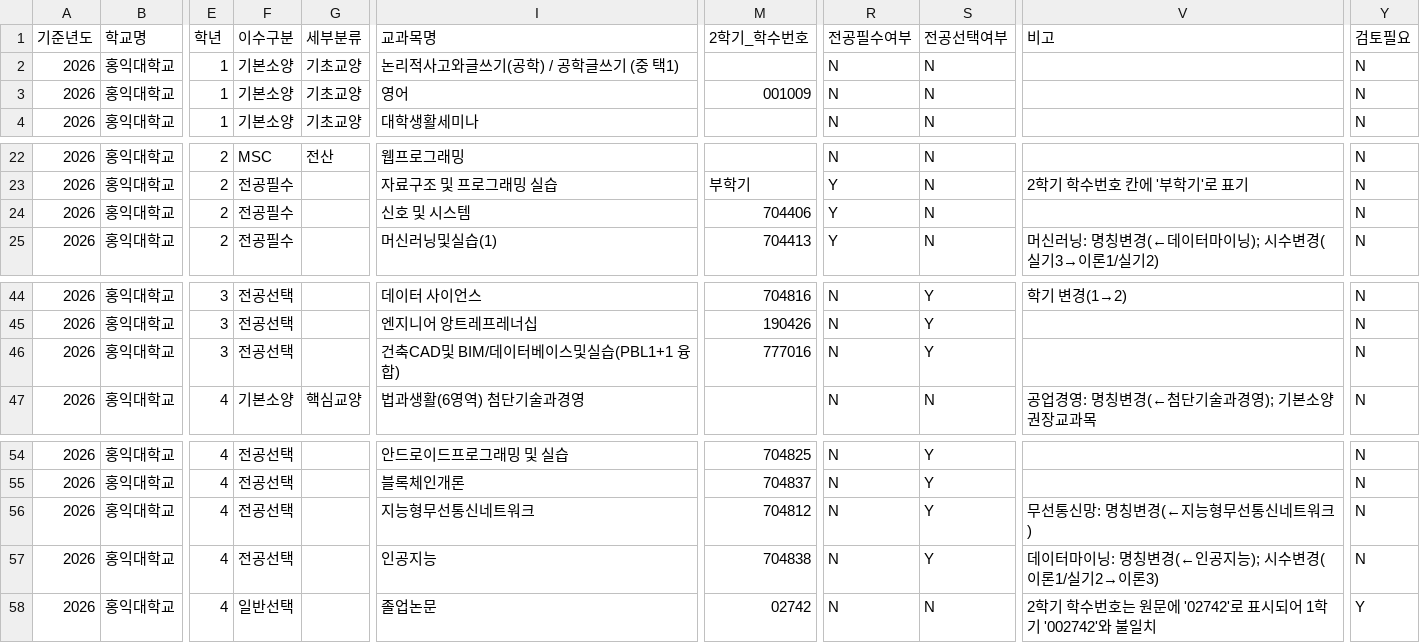
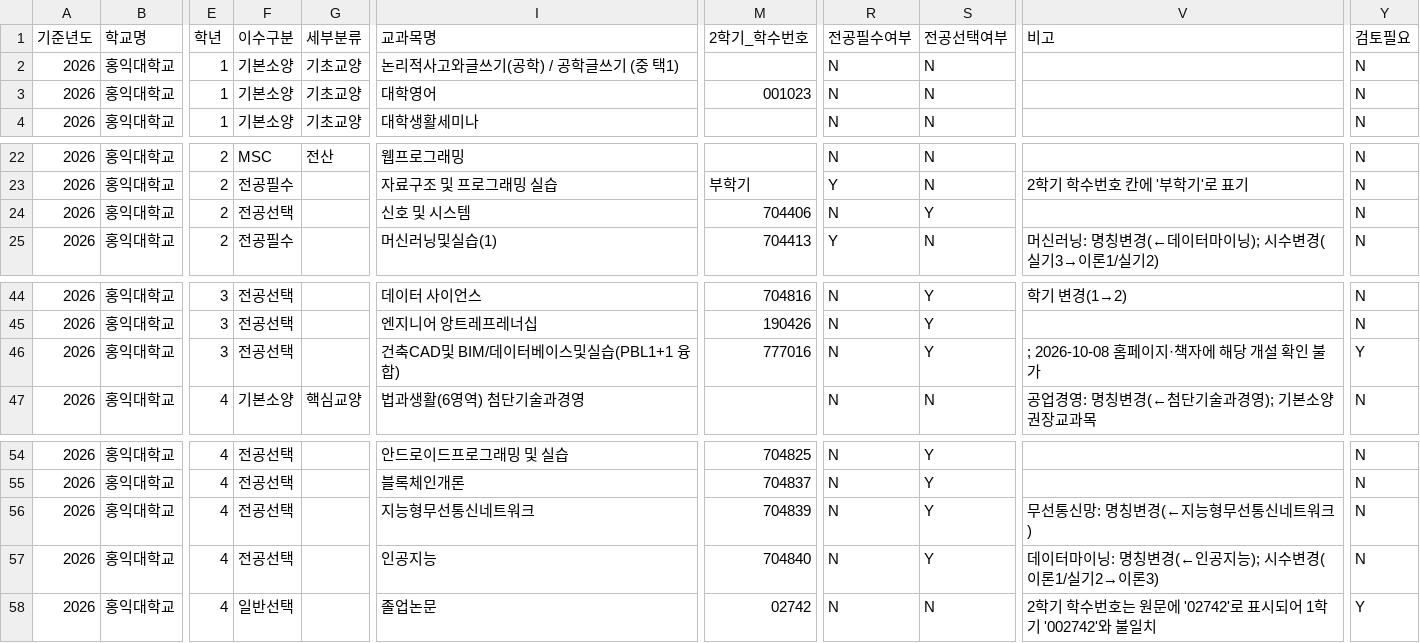
Before and after one commit to yun-user/university_academic_ai, a CSV file: data/raw/tables/소프트웨어융합학과_학년별교과과정_2026.csv, drawn as a sheet; only a part is shown, gaps mark what is left out; the diff names each change by its address in the sheet, - before the commit and + after, or states it on an @@ line.

```diff
--- a/data/raw/tables/소프트웨어융합학과_학년별교과과정_2026.csv
+++ b/data/raw/tables/소프트웨어융합학과_학년별교과과정_2026.csv
-I3 (교과목명): 영어
+I3 (교과목명): 대학영어
-M3 (2학기_학수번호): 001009
+M3 (2학기_학수번호): 001023
-F24 (이수구분): 전공필수
+F24 (이수구분): 전공선택
-R24 (전공필수여부): Y
+R24 (전공필수여부): N
-S24 (전공선택여부): N
+S24 (전공선택여부): Y
-V46 (비고): (empty)
+V46 (비고): ; 2026-10-08 홈페이지·책자에 해당 개설 확인 불가
-Y46 (검토필요): N
+Y46 (검토필요): Y
-M56 (2학기_학수번호): 704812
+M56 (2학기_학수번호): 704839
-M57 (2학기_학수번호): 704838
+M57 (2학기_학수번호): 704840
```
Also changed, not shown: 32 other files.
